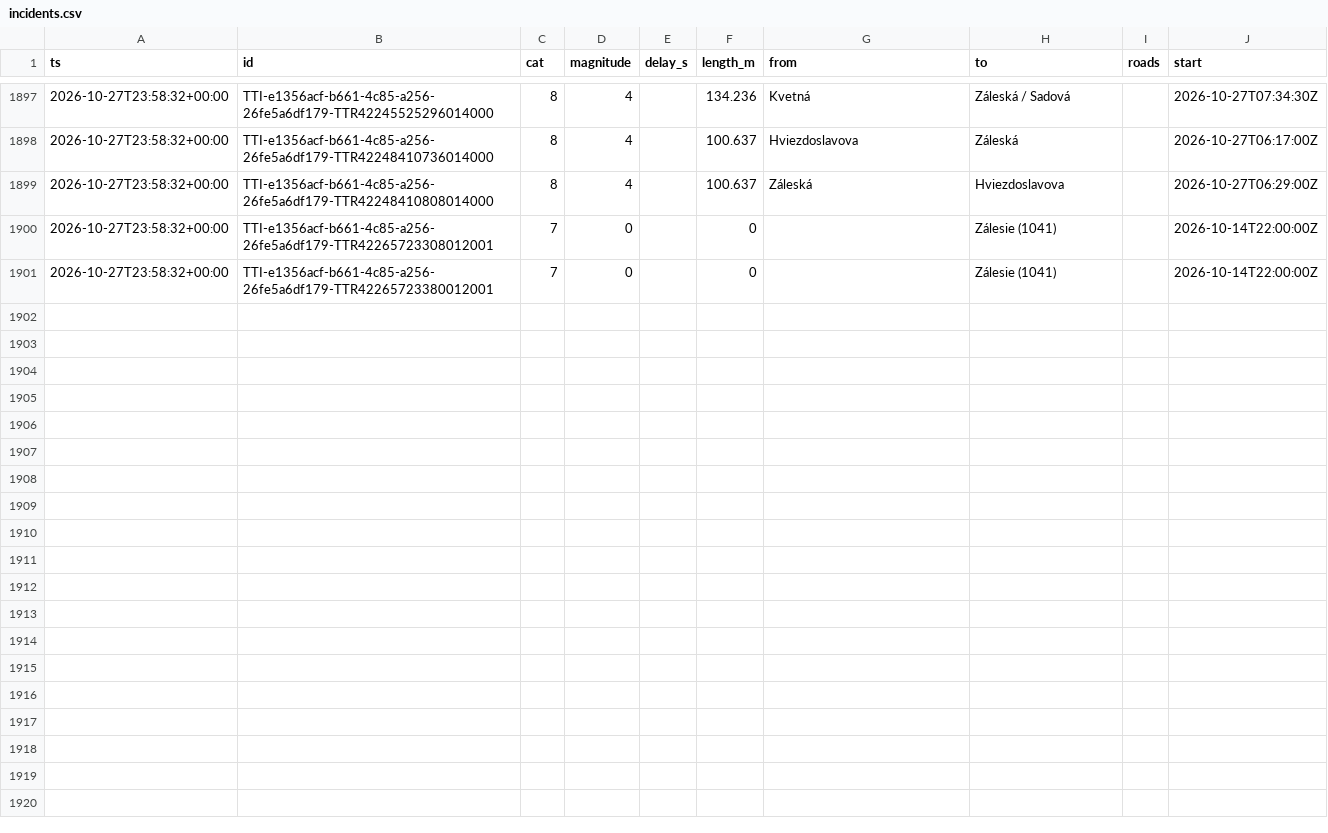
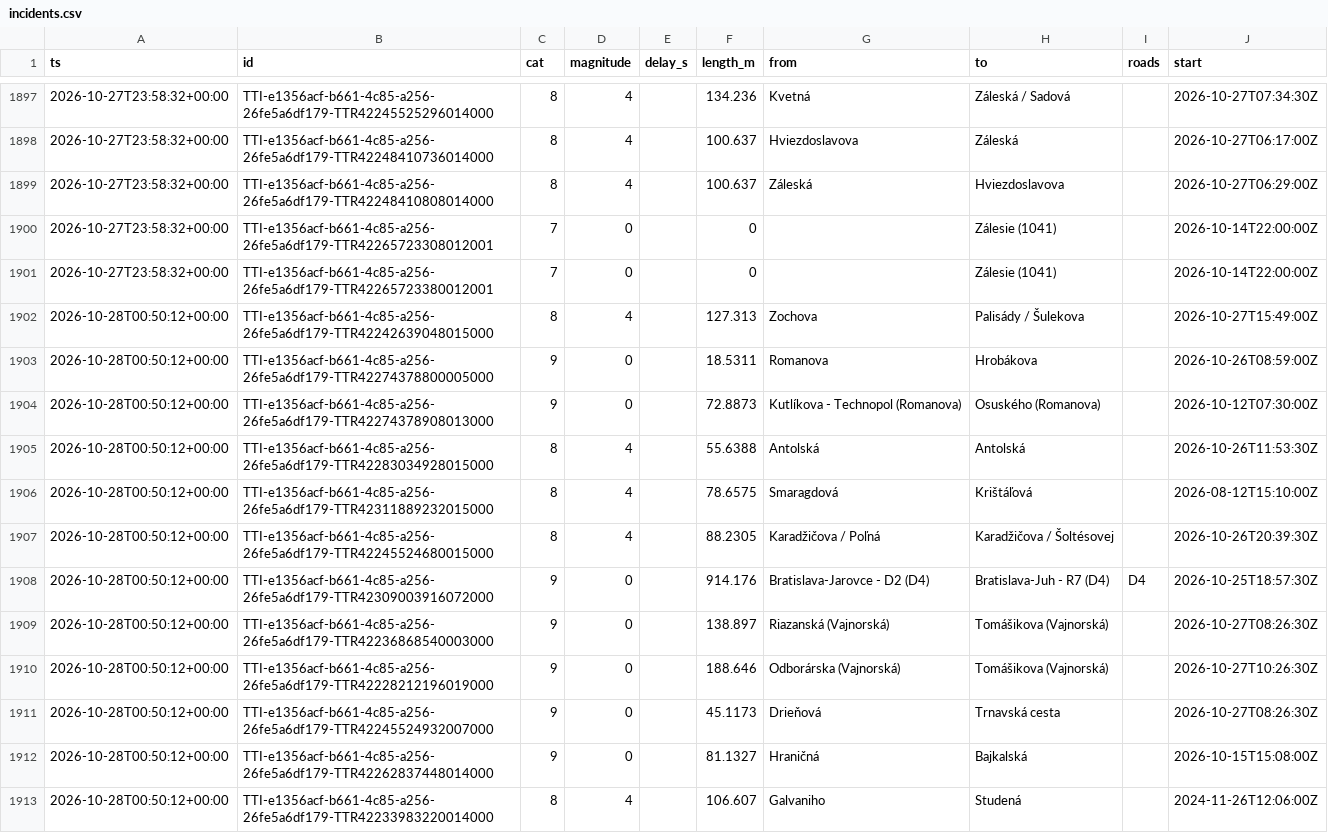
Before and after one commit to lalasonycierny/ba-livetraffic, a CSV file: data/incidents.csv, drawn as a sheet; only a part is shown, gaps mark what is left out; the diff covers the shown part only.

```diff
--- a/data/incidents.csv
+++ b/data/incidents.csv
@@ -1901 +1901,13 @@ ts,id,cat,magnitude,delay_s,length_m,from,to,roads,start
 2026-10-27T23:58:32+00:00,TTI-e1356acf-b661-4c85-a256-26fe5a6df179-TTR42265723380012001,7,0,,0,,Zálesie (1041),,2026-10-14T22:00:00Z
+2026-10-28T00:50:12+00:00,TTI-e1356acf-b661-4c85-a256-26fe5a6df179-TTR42242639048015000,8,4,,127.313,Zochova,Palisády / Šulekova,,2026-10-27T15:49:00Z
+2026-10-28T00:50:12+00:00,TTI-e1356acf-b661-4c85-a256-26fe5a6df179-TTR42274378800005000,9,0,,18.5311,Romanova,Hrobákova,,2026-10-26T08:59:00Z
+2026-10-28T00:50:12+00:00,TTI-e1356acf-b661-4c85-a256-26fe5a6df179-TTR42274378908013000,9,0,,72.8873,Kutlíkova - Technopol (Romanova),Osuského (Romanova),,2026-10-12T07:30:00Z
+2026-10-28T00:50:12+00:00,TTI-e1356acf-b661-4c85-a256-26fe5a6df179-TTR42283034928015000,8,4,,55.6388,Antolská,Antolská,,2026-10-26T11:53:30Z
+2026-10-28T00:50:12+00:00,TTI-e1356acf-b661-4c85-a256-26fe5a6df179-TTR42311889232015000,8,4,,78.6575,Smaragdová,Krištáľová,,2026-08-12T15:10:00Z
+2026-10-28T00:50:12+00:00,TTI-e1356acf-b661-4c85-a256-26fe5a6df179-TTR42245524680015000,8,4,,88.2305,Karadžičova / Poľná,Karadžičova / Šoltésovej,,2026-10-26T20:39:30Z
+2026-10-28T00:50:12+00:00,TTI-e1356acf-b661-4c85-a256-26fe5a6df179-TTR42309003916072000,9,0,,914.176,Bratislava-Jarovce - D2 (D4),Bratislava-Juh - R7 (D4),D4,2026-10-25T18:57:30Z
+2026-10-28T00:50:12+00:00,TTI-e1356acf-b661-4c85-a256-26fe5a6df179-TTR42236868540003000,9,0,,138.897,Riazanská (Vajnorská),Tomášikova (Vajnorská),,2026-10-27T08:26:30Z
+2026-10-28T00:50:12+00:00,TTI-e1356acf-b661-4c85-a256-26fe5a6df179-TTR42228212196019000,9,0,,188.646,Odborárska (Vajnorská),Tomášikova (Vajnorská),,2026-10-27T10:26:30Z
+2026-10-28T00:50:12+00:00,TTI-e1356acf-b661-4c85-a256-26fe5a6df179-TTR42245524932007000,9,0,,45.1173,Drieňová,Trnavská cesta,,2026-10-27T08:26:30Z
+2026-10-28T00:50:12+00:00,TTI-e1356acf-b661-4c85-a256-26fe5a6df179-TTR42262837448014000,9,0,,81.1327,Hraničná,Bajkalská,,2026-10-15T15:08:00Z
+2026-10-28T00:50:12+00:00,TTI-e1356acf-b661-4c85-a256-26fe5a6df179-TTR42233983220014000,8,4,,106.607,Galvaniho,Studená,,2024-11-26T12:06:00Z
```
Also changed, not shown: 12 added rows elsewhere in this file, data/flow.csv.
